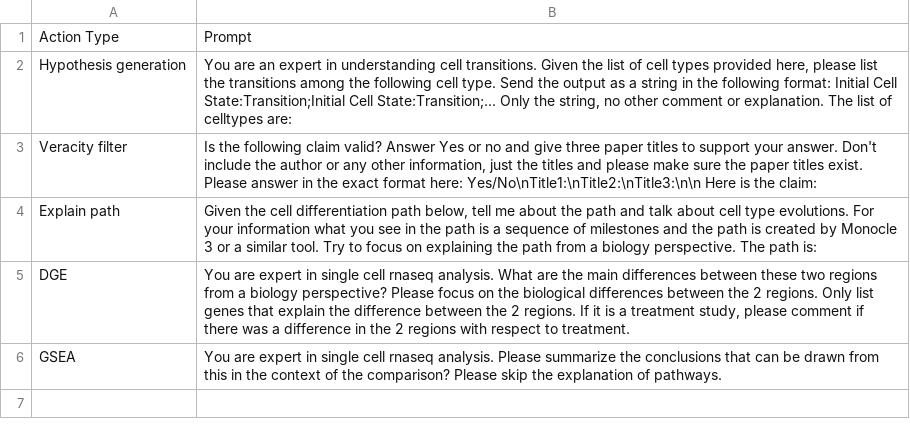
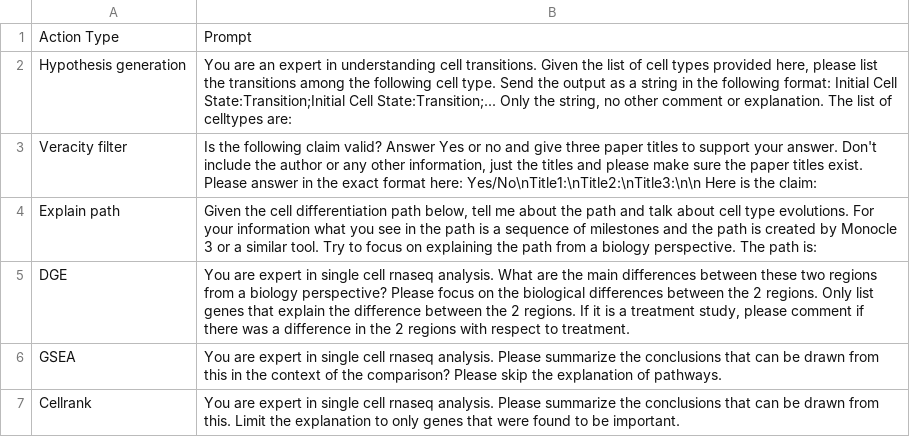
Before and after one commit to Sanofi-Public/PyEvoCell, a CSV file: evocell/app/llm/prompts.csv, drawn as a sheet.

```diff
--- a/evocell/app/llm/prompts.csv
+++ b/evocell/app/llm/prompts.csv
@@ -6 +6,2 @@ DGE,"You are expert in single cell rnaseq analysis. What are the main difference
 GSEA,"You are expert in single cell rnaseq analysis. Please summarize the conclusions that can be drawn from this in the context of the comparison? Please skip the explanation of pathways."
+Cellrank,"You are expert in single cell rnaseq analysis. Please summarize the conclusions that can be drawn from this. Limit the explanation to only genes that were found to be important."
```
Also changed, not shown: 33 other files.
